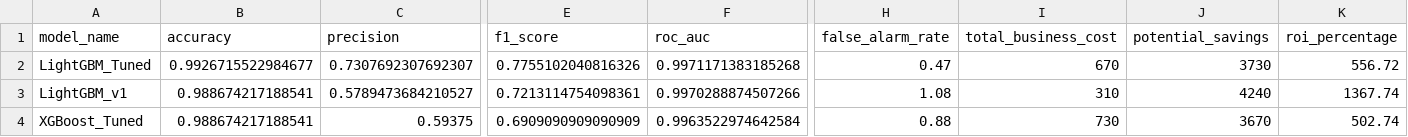
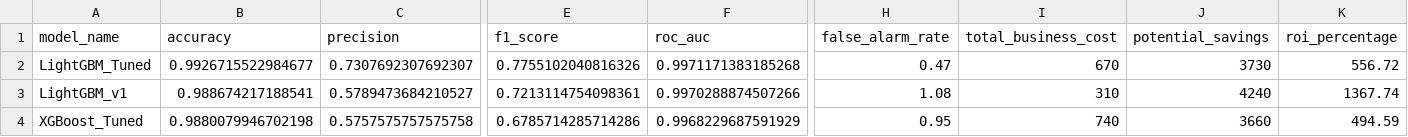
Before and after one commit to AbdelrahmanKamal04/Data-Science-Project, a CSV file: Data-Science-Project/notebooks/final_model_evaluation_results.csv, drawn as a sheet; only a part is shown, gaps mark what is left out; the diff names each change by its address in the sheet, - before the commit and + after, or states it on an @@ line.

Commit message:
cleaned the notebooks and changed output paths

```diff
--- a/Data-Science-Project/notebooks/final_model_evaluation_results.csv
+++ b/Data-Science-Project/notebooks/final_model_evaluation_results.csv
-B4 (accuracy): 0.988674217188541
+B4 (accuracy): 0.9880079946702198
-C4 (precision): 0.59375
+C4 (precision): 0.5757575757575758
-E4 (f1_score): 0.6909090909090909
+E4 (f1_score): 0.6785714285714286
-F4 (roc_auc): 0.9963522974642584
+F4 (roc_auc): 0.9968229687591929
-H4 (false_alarm_rate): 0.88
+H4 (false_alarm_rate): 0.95
-I4 (total_business_cost): 730
+I4 (total_business_cost): 740
-J4 (potential_savings): 3670
+J4 (potential_savings): 3660
-K4 (roi_percentage): 502.74
+K4 (roi_percentage): 494.59
```
Also changed, not shown: 18 other files.
